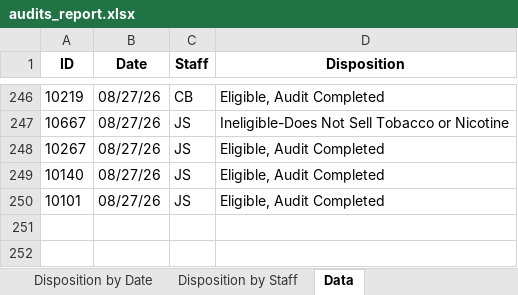
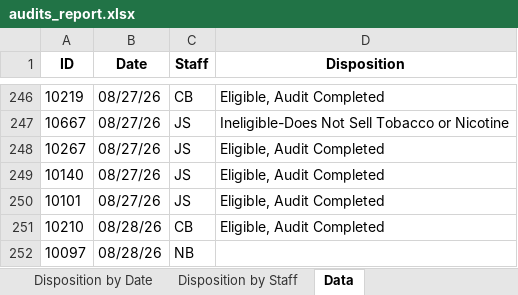
Before and after one commit to sshamblen/public, an Excel workbook: audits_report.xlsx, sheet Data, drawn as a sheet; only a part is shown, gaps mark what is left out; values as stored, in another font and other column widths than the file's, no borders; the diff names each change by its address in the sheet, - before the commit and + after, or states it on an @@ line.

```diff
--- a/audits_report.xlsx (sheet Data)
+++ b/audits_report.xlsx (sheet Data)
+row 251: 10210 | 08/28/26 | CB | Eligible, Audit Completed
+row 252: 10097 | 08/28/26 | NB
```
Also changed, not shown: sheet Eligible Complete by Date, sheet Disposition by Date, sheet Disposition by Staff.
